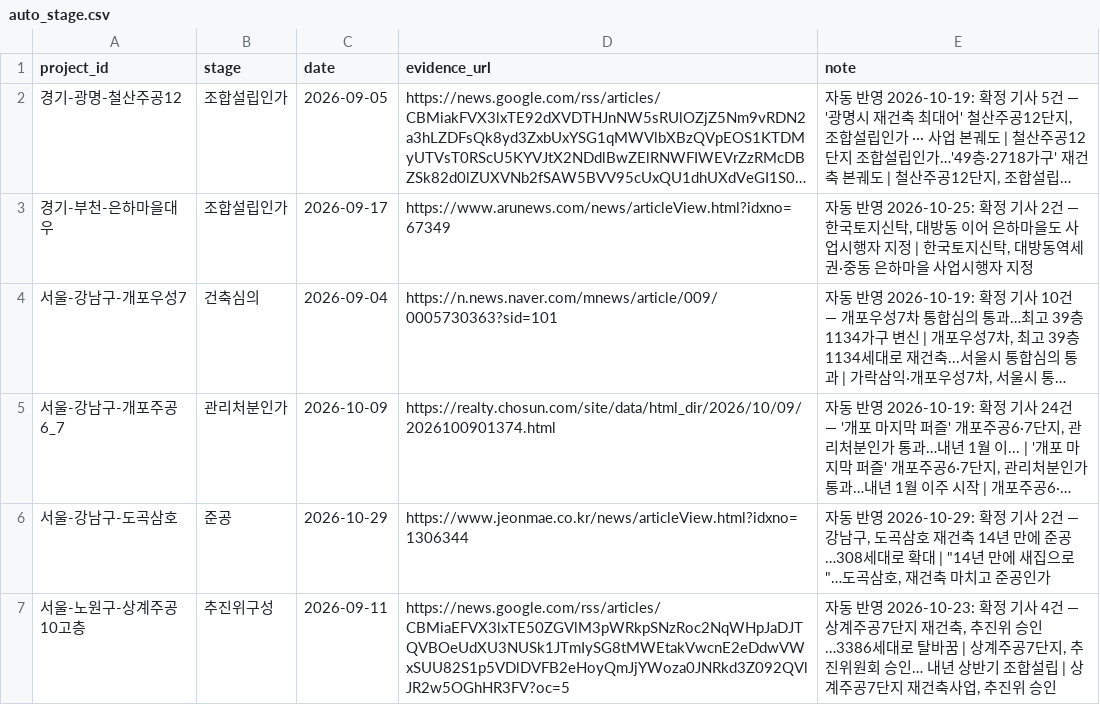
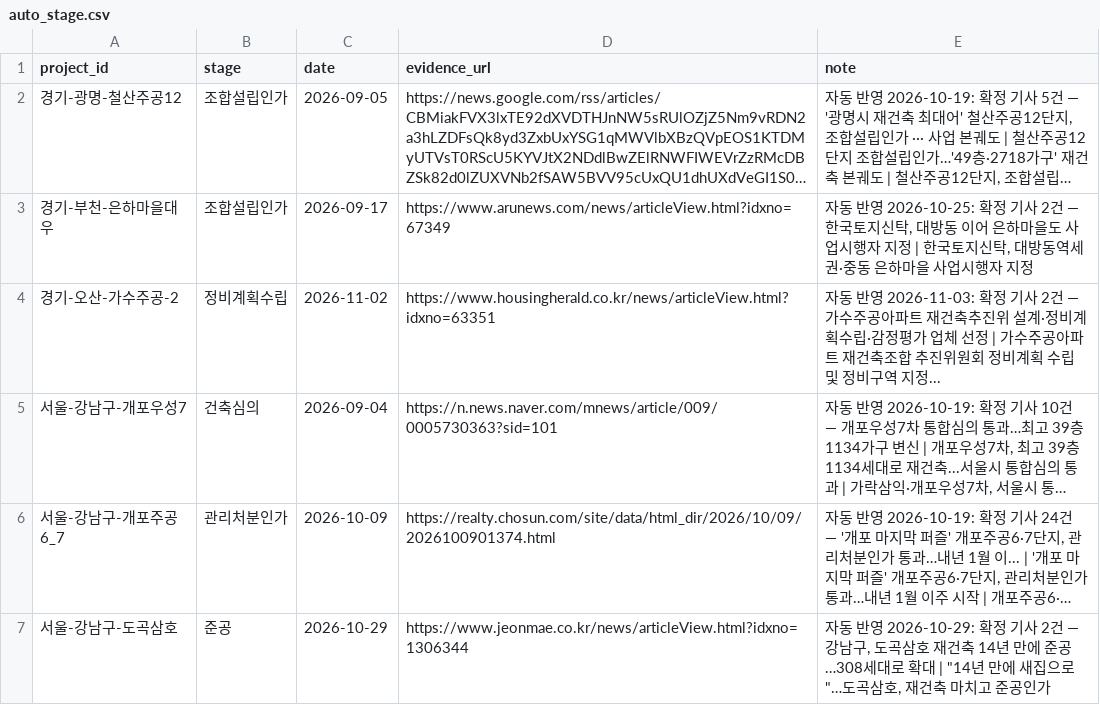
Before and after one commit to kyoungwhankim/Korea_Reconstruction, a CSV file: auto_stage.csv, drawn as a sheet; only a part is shown; the shorter side is filled out with more unchanged rows; long unchanged cells end in …; the diff names each change by its address in the sheet, - before the commit and + after, or states it on an @@ line.

```diff
--- a/auto_stage.csv
+++ b/auto_stage.csv
+row 4: 경기-오산-가수주공-2 | 정비계획수립 | 2026-11-02 | https://www.housingherald.co.kr/news/articleView.html?idxno=63351 | 자동 반영 2026-11-03: 확정 기사 2건 — 가수주공아파트 재건축추진위 설계·정비계획수립·감정평가 업체 선정 | 가수주공아파트 재건축조합 추진위원회 정비계획 수립 및 정비구역 지정...
```
Also changed, not shown: output/review_queue_latest.csv, 7 other files.
